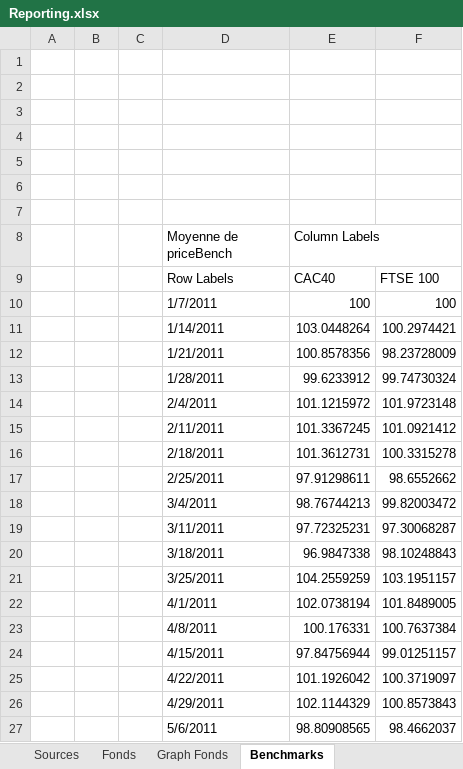
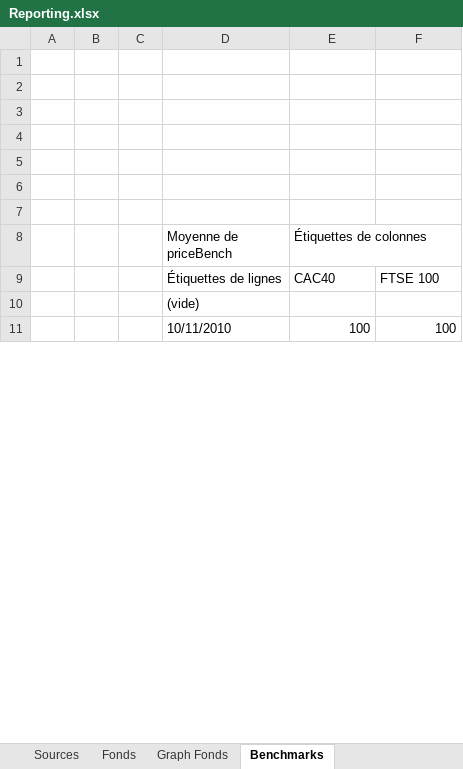
Before and after one commit to nyknghi/bi-finance, an Excel workbook: Projet Dauphine-BI/dataSource/Reporting.xlsx, sheet Benchmarks, drawn as a sheet; only a part is shown; values as stored, in another font and other column widths than the file's, no borders; removed rows and columns are numbered as before the commit, all else as after; the diff covers the shown part only; the diff names each change by its address in the sheet, - before the commit and + after, or states it on an @@ line.

```diff
--- a/Projet Dauphine-BI/dataSource/Reporting.xlsx (sheet Benchmarks)
+++ b/Projet Dauphine-BI/dataSource/Reporting.xlsx (sheet Benchmarks)
-E8: Column Labels
+E8: Étiquettes de colonnes
-D9 (Moyenne de priceBench): Row Labels
+D9 (Moyenne de priceBench): Étiquettes de lignes
+row 10:  |  |  | (vide)
-D11 (Moyenne de priceBench): 1/7/2011
+D11 (Moyenne de priceBench): 10/11/2010
-row 11:  |  |  | 1/14/2011 | 103.0448264 | 100.2974421
-row 12:  |  |  | 1/21/2011 | 100.8578356 | 98.23728009
-row 13:  |  |  | 1/28/2011 | 99.6233912 | 99.74730324
-row 14:  |  |  | 2/4/2011 | 101.1215972 | 101.9723148
-row 15:  |  |  | 2/11/2011 | 101.3367245 | 101.0921412
-row 16:  |  |  | 2/18/2011 | 101.3612731 | 100.3315278
-row 17:  |  |  | 2/25/2011 | 97.91298611 | 98.6552662
-row 18:  |  |  | 3/4/2011 | 98.76744213 | 99.82003472
-row 19:  |  |  | 3/11/2011 | 97.72325231 | 97.30068287
-row 20:  |  |  | 3/18/2011 | 96.9847338 | 98.10248843
-row 21:  |  |  | 3/25/2011 | 104.2559259 | 103.1951157
-row 22:  |  |  | 4/1/2011 | 102.0738194 | 101.8489005
-row 23:  |  |  | 4/8/2011 | 100.176331 | 100.7637384
-row 24:  |  |  | 4/15/2011 | 97.84756944 | 99.01251157
-row 25:  |  |  | 4/22/2011 | 101.1926042 | 100.3719097
-row 26:  |  |  | 4/29/2011 | 102.1144329 | 100.8573843
-row 27:  |  |  | 5/6/2011 | 98.80908565 | 98.4662037
```
Also changed, not shown: 79 added rows and 46 removed rows elsewhere in this sheet, sheet Funds filtrés, sheet Camembert perf-vol, sheet Paniers Fonds-Benchs, sheet Fund Bench i, sheet Tableaux perf-vol, charts or pictures.
